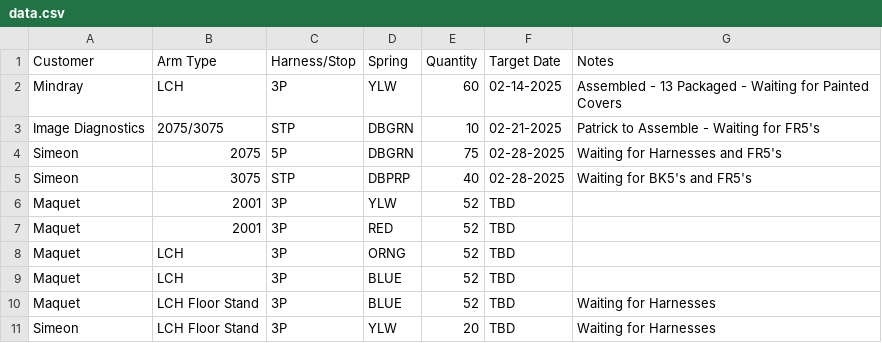
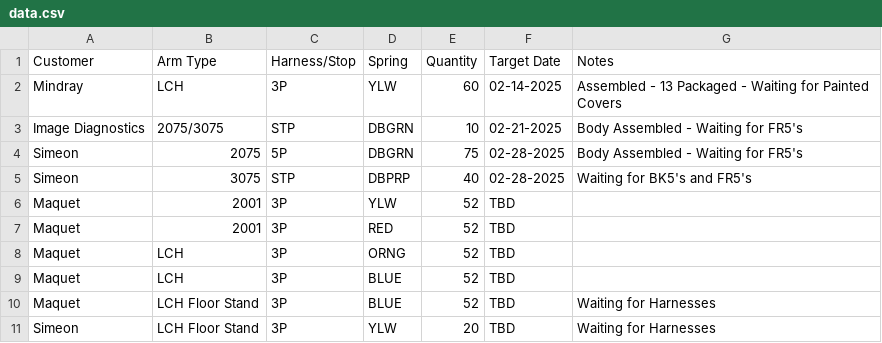
Before and after one commit to patrickaguilera/production-display, a CSV file: data/data.csv, drawn as a sheet.

Commit message:
Update data.csv

```diff
--- a/data/data.csv
+++ b/data/data.csv
@@ -2,4 +2,4 @@ Customer, Arm Type, Harness/Stop, Spring, Quantity, Target Date, Notes
 Mindray, LCH, 3P, YLW, 60, 02-14-2025, Assembled - 13 Packaged - Waiting for Painted Covers
-Image Diagnostics, 2075/3075, STP, DBGRN, 10, 02-21-2025, Patrick to Assemble - Waiting for FR5's
-Simeon, 2075, 5P, DBGRN, 75, 02-28-2025, Waiting for Harnesses and FR5's
+Image Diagnostics, 2075/3075, STP, DBGRN, 10, 02-21-2025, Body Assembled - Waiting for FR5's
+Simeon, 2075, 5P, DBGRN, 75, 02-28-2025, Body Assembled - Waiting for FR5's
 Simeon, 3075, STP, DBPRP, 40, 02-28-2025, Waiting for BK5's and FR5's
```
